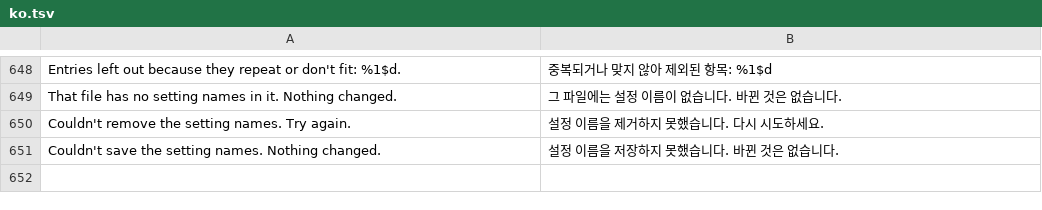
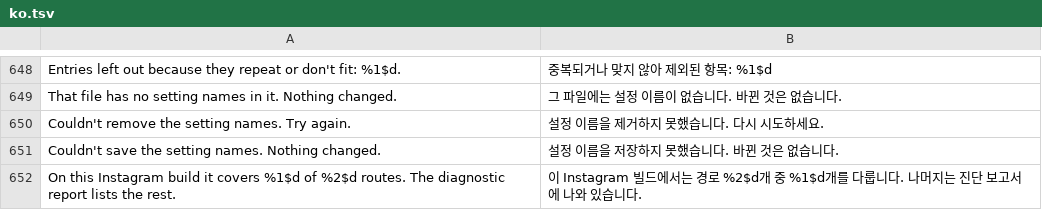
Before and after one commit to SysAdminDoc/HushGram, a TSV file: extensions/shared/library/src/main/l10n/ko.tsv, drawn as a sheet; only a part is shown, gaps mark what is left out.

Commit message:
fix(analytics): don't let the setup screens stand in for Disable analytics
Setup-screen skipping was one of Disable analytics' seven targets, so a build
where all six event routes were missing still applied the patch and turned
its status on (audit A03). handleTargets takes supporting targets, listed
last, and stops the patch before touching them when none of the targets
ahead of them was found. Setup is the analytics patch's one supporting
target.

A partial build now says so where the person looks: the Disable analytics
and Sanitize sharing links rows add how many routes this build covers. The
coverage parser moved out of coverageLine so the report and the row read
the same metadata.

```diff
--- a/extensions/shared/library/src/main/l10n/ko.tsv
+++ b/extensions/shared/library/src/main/l10n/ko.tsv
@@ -651 +651,2 @@ Couldn't remove the setting names. Try again.	설정 이름을 제거하지 못
 Couldn't save the setting names. Nothing changed.	설정 이름을 저장하지 못했습니다. 바뀐 것은 없습니다.
+On this Instagram build it covers %1$d of %2$d routes. The diagnostic report lists the rest.	이 Instagram 빌드에서는 경로 %2$d개 중 %1$d개를 다룹니다. 나머지는 진단 보고서에 나와 있습니다.
```
Also changed, not shown: extensions/shared/library/src/main/l10n/de.tsv, extensions/shared/library/src/main/l10n/es.tsv, 13 other files.
